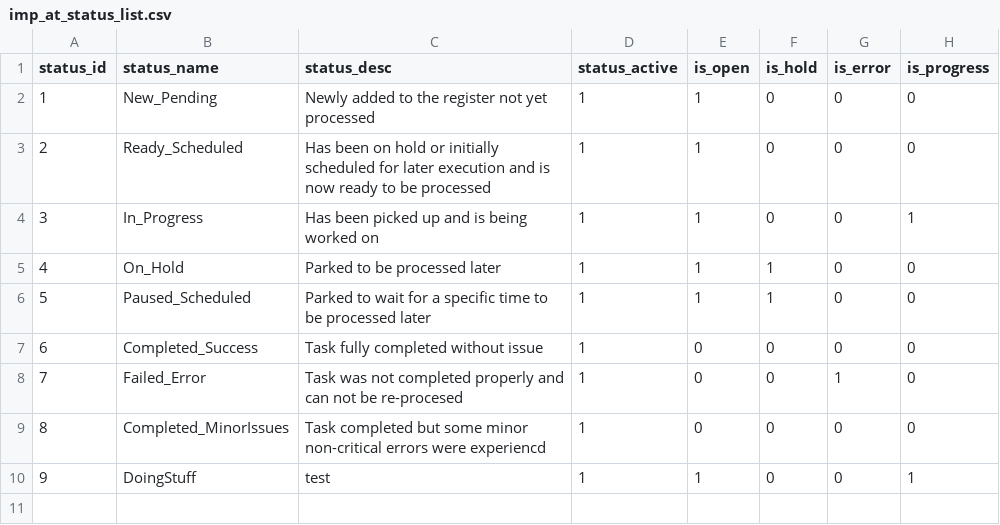
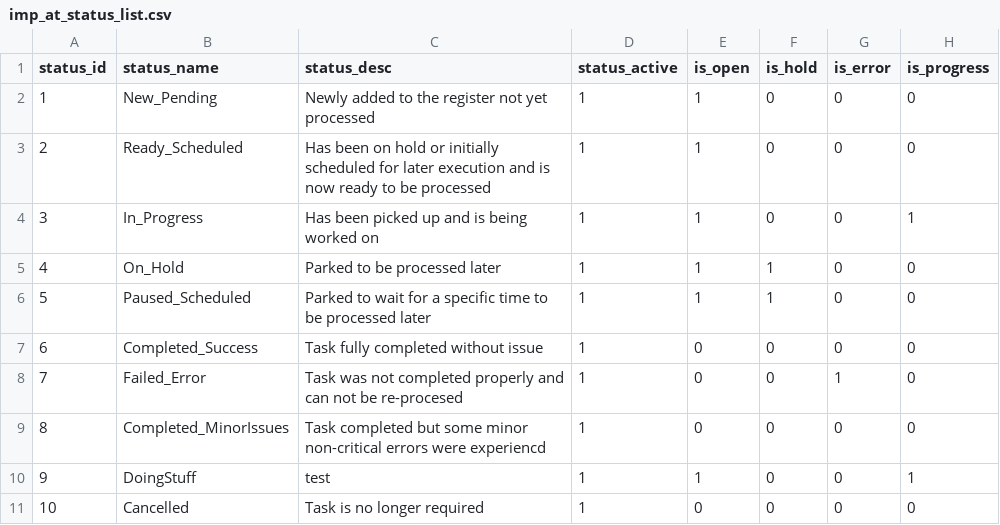
Before and after one commit to K4Jo73/AutoTaskMgr, a CSV file: imp_at_status_list.csv, drawn as a sheet.

Commit message:
Ability to cancel and db improvements

```diff
--- a/imp_at_status_list.csv
+++ b/imp_at_status_list.csv
@@ -10 +10,2 @@
 9;"DoingStuff";"test";1;1;0;0;1
+10;"Cancelled";"Task is no longer required";1;0;0;0;0
```
Also changed, not shown: 3 other files.
